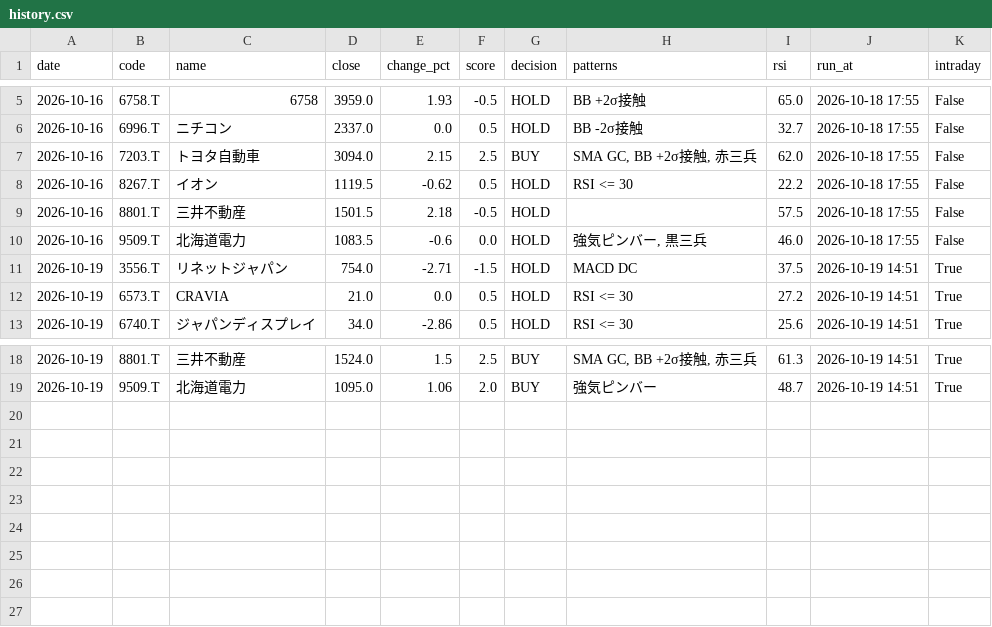
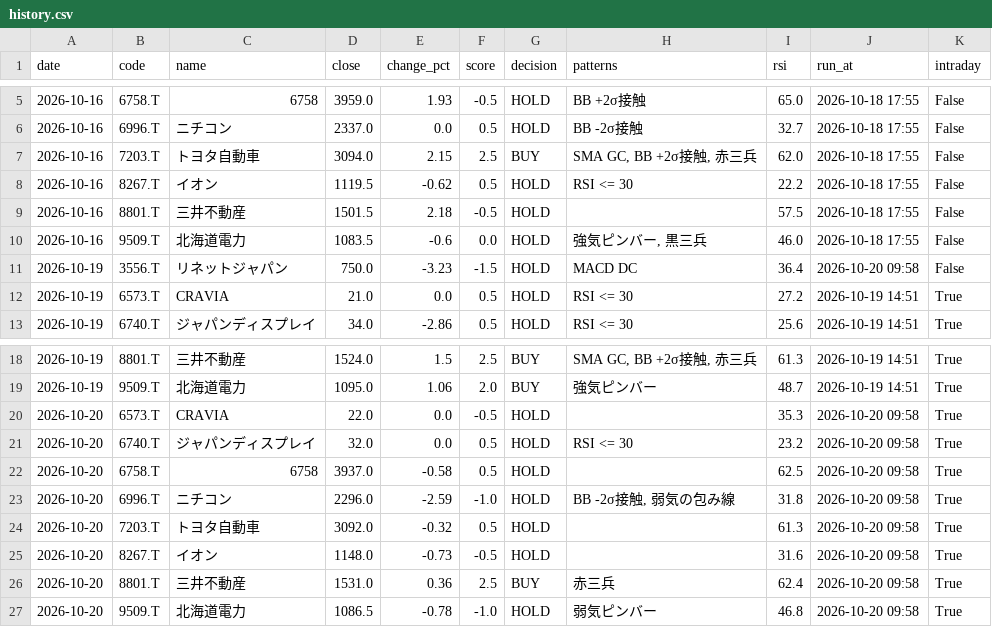
Before and after one commit to stock-bot-user64/stock-signal-ct64, a CSV file: data/history.csv, drawn as a sheet; only a part is shown, gaps mark what is left out.

```diff
--- a/data/history.csv
+++ b/data/history.csv
@@ -10,3 +10,3 @@
 2026-10-16,9509.T,北海道電力,1083.5,-0.6,0.0,HOLD,"強気ピンバー, 黒三兵",46.0,2026-10-18 17:55,False
-2026-10-19,3556.T,リネットジャパン,754.0,-2.71,-1.5,HOLD,MACD DC,37.5,2026-10-19 14:51,True
+2026-10-19,3556.T,リネットジャパン,750.0,-3.23,-1.5,HOLD,MACD DC,36.4,2026-10-20 09:58,False
 2026-10-19,6573.T,CRAVIA,21.0,0.0,0.5,HOLD,RSI <= 30,27.2,2026-10-19 14:51,True
@@ -19 +19,9 @@
 2026-10-19,9509.T,北海道電力,1095.0,1.06,2.0,BUY,強気ピンバー,48.7,2026-10-19 14:51,True
+2026-10-20,6573.T,CRAVIA,22.0,0.0,-0.5,HOLD,,35.3,2026-10-20 09:58,True
+2026-10-20,6740.T,ジャパンディスプレイ,32.0,0.0,0.5,HOLD,RSI <= 30,23.2,2026-10-20 09:58,True
+2026-10-20,6758.T,6758,3937.0,-0.58,0.5,HOLD,,62.5,2026-10-20 09:58,True
+2026-10-20,6996.T,ニチコン,2296.0,-2.59,-1.0,HOLD,"BB -2σ接触, 弱気の包み線",31.8,2026-10-20 09:58,True
+2026-10-20,7203.T,トヨタ自動車,3092.0,-0.32,0.5,HOLD,,61.3,2026-10-20 09:58,True
+2026-10-20,8267.T,イオン,1148.0,-0.73,-0.5,HOLD,,31.6,2026-10-20 09:58,True
+2026-10-20,8801.T,三井不動産,1531.0,0.36,2.5,BUY,赤三兵,62.4,2026-10-20 09:58,True
+2026-10-20,9509.T,北海道電力,1086.5,-0.78,-1.0,HOLD,弱気ピンバー,46.8,2026-10-20 09:58,True
```
Also changed, not shown: 2 other files.
